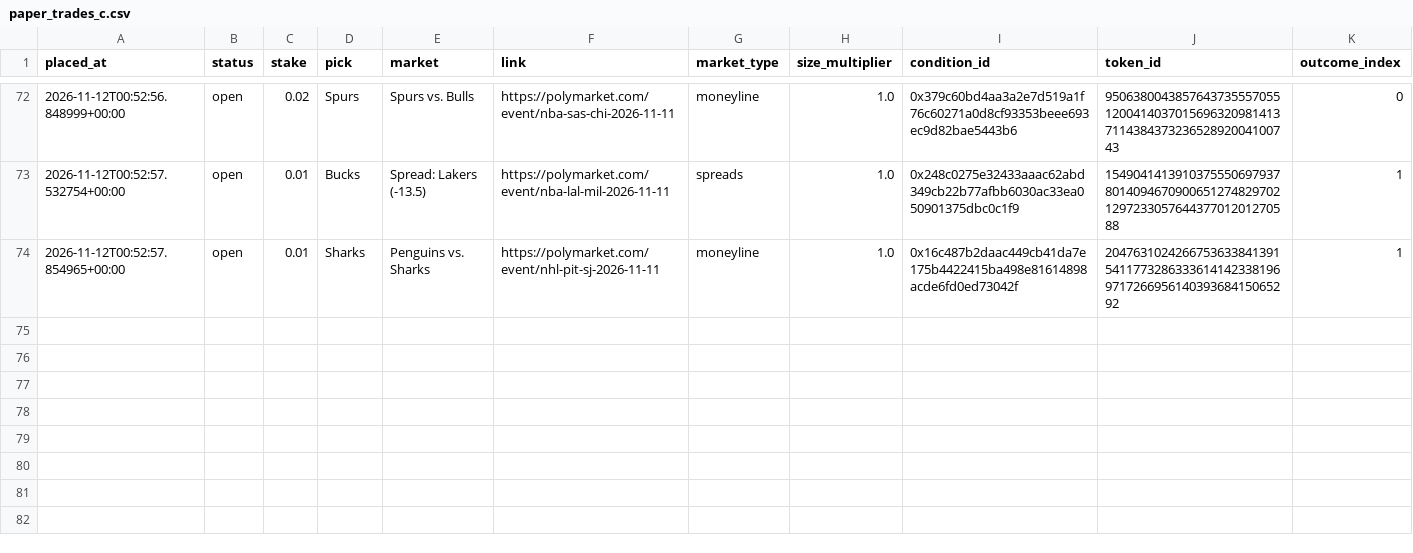
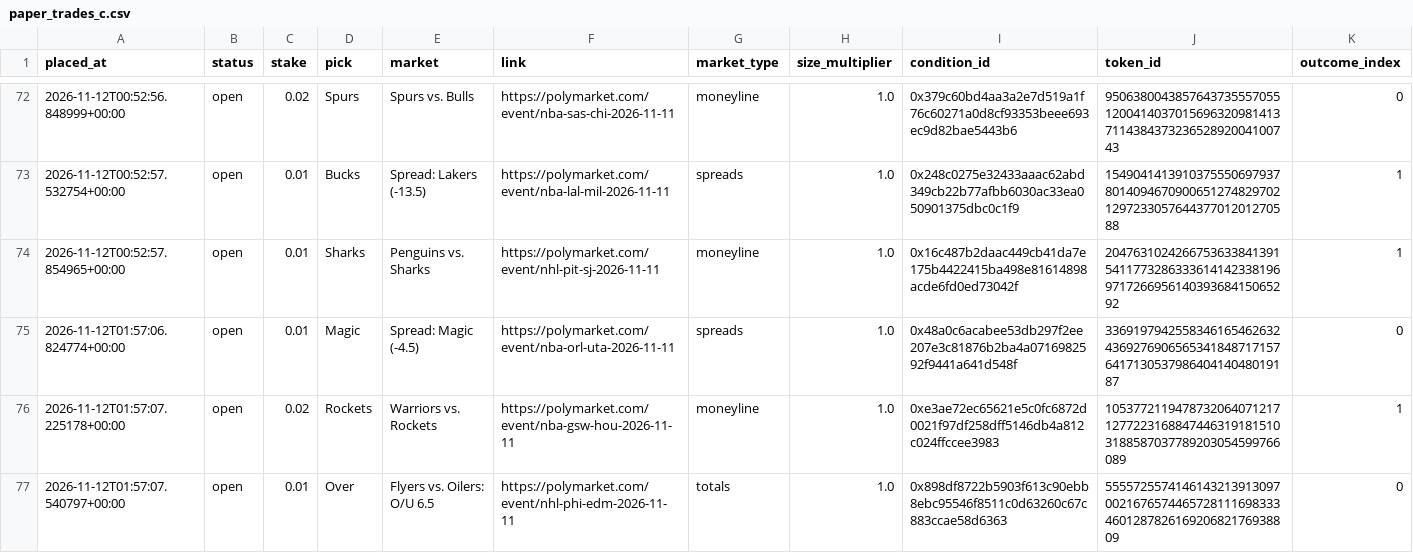
Before and after one commit to bhooder/Polymarket, a CSV file: paper_trades_c.csv, drawn as a sheet; only a part is shown, gaps mark what is left out; rows hold the shown columns only; the diff names each change by its address in the sheet, - before the commit and + after, or states it on an @@ line.

```diff
--- a/paper_trades_c.csv
+++ b/paper_trades_c.csv
+row 75: 2026-11-12T01:57:06.824774+00:00 | open | 0.01 | Magic | Spread: Magic (-4.5) | https://polymarket.com/event/nba-orl-uta-2026-11-11 | spreads | 1.0 | 0x48a0c6acabee53db297f2ee207e3c81876b2ba4a0716982592f9441a641d548f | 33691979425583461654626324369276906565341848717157641713053798640414048019187 | 0
+row 76: 2026-11-12T01:57:07.225178+00:00 | open | 0.02 | Rockets | Warriors vs. Rockets | https://polymarket.com/event/nba-gsw-hou-2026-11-11 | moneyline | 1.0 | 0xe3ae72ec65621e5c0fc6872d0021f97df258dff5146db4a812c024ffccee3983 | 105377211947873206407121712772231688474463191815103188587037789203054599766089 | 1
+row 77: 2026-11-12T01:57:07.540797+00:00 | open | 0.01 | Over | Flyers vs. Oilers: O/U 6.5 | https://polymarket.com/event/nhl-phi-edm-2026-11-11 | totals | 1.0 | 0x898df8722b5903f613c90ebb8ebc95546f8511c0d63260c67c883ccae58d6363 | 55557255741461432139130970021676574465728111698333460128782616920682176938809 | 0
```
Also changed, not shown: paper_trades_b.csv, 6 other files.
